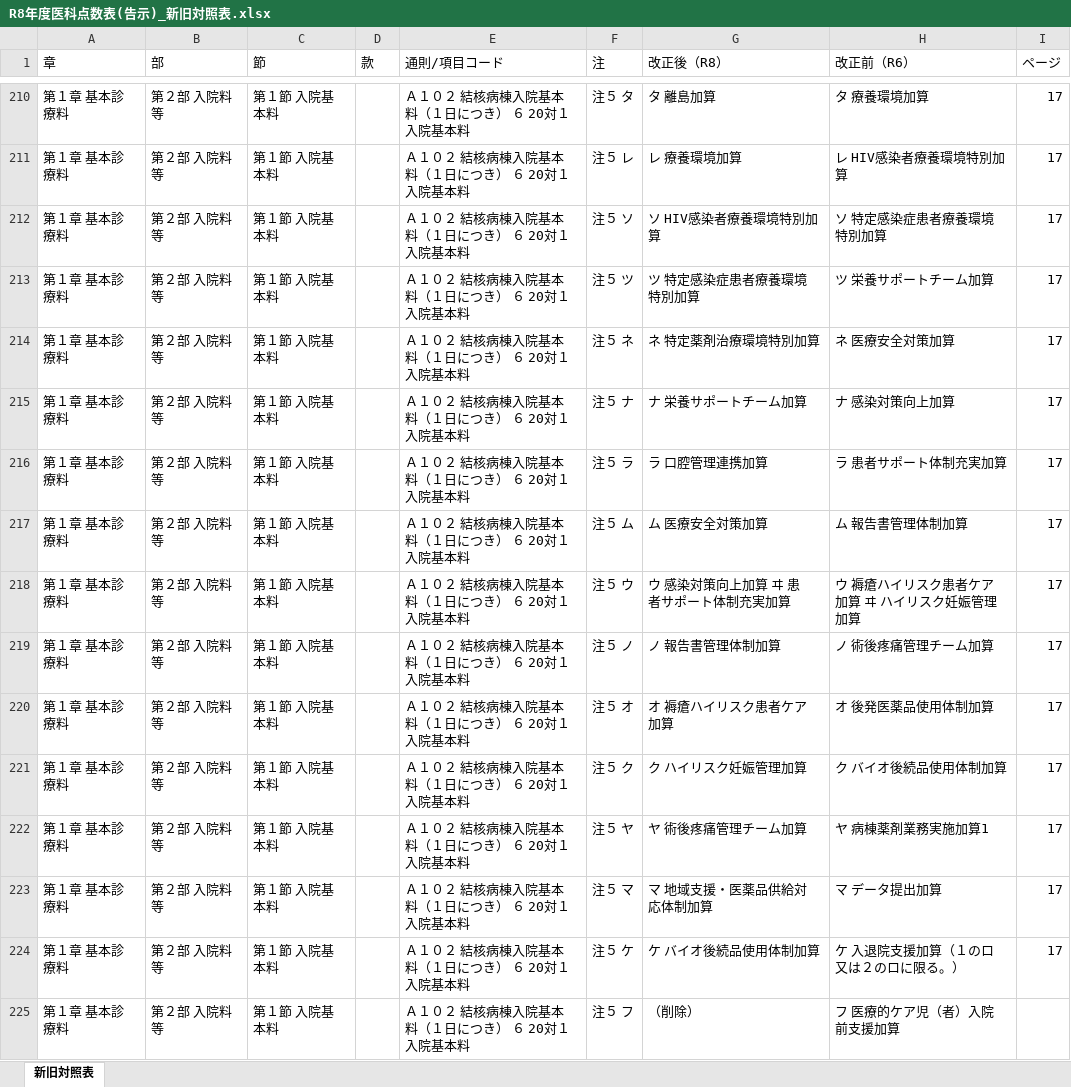
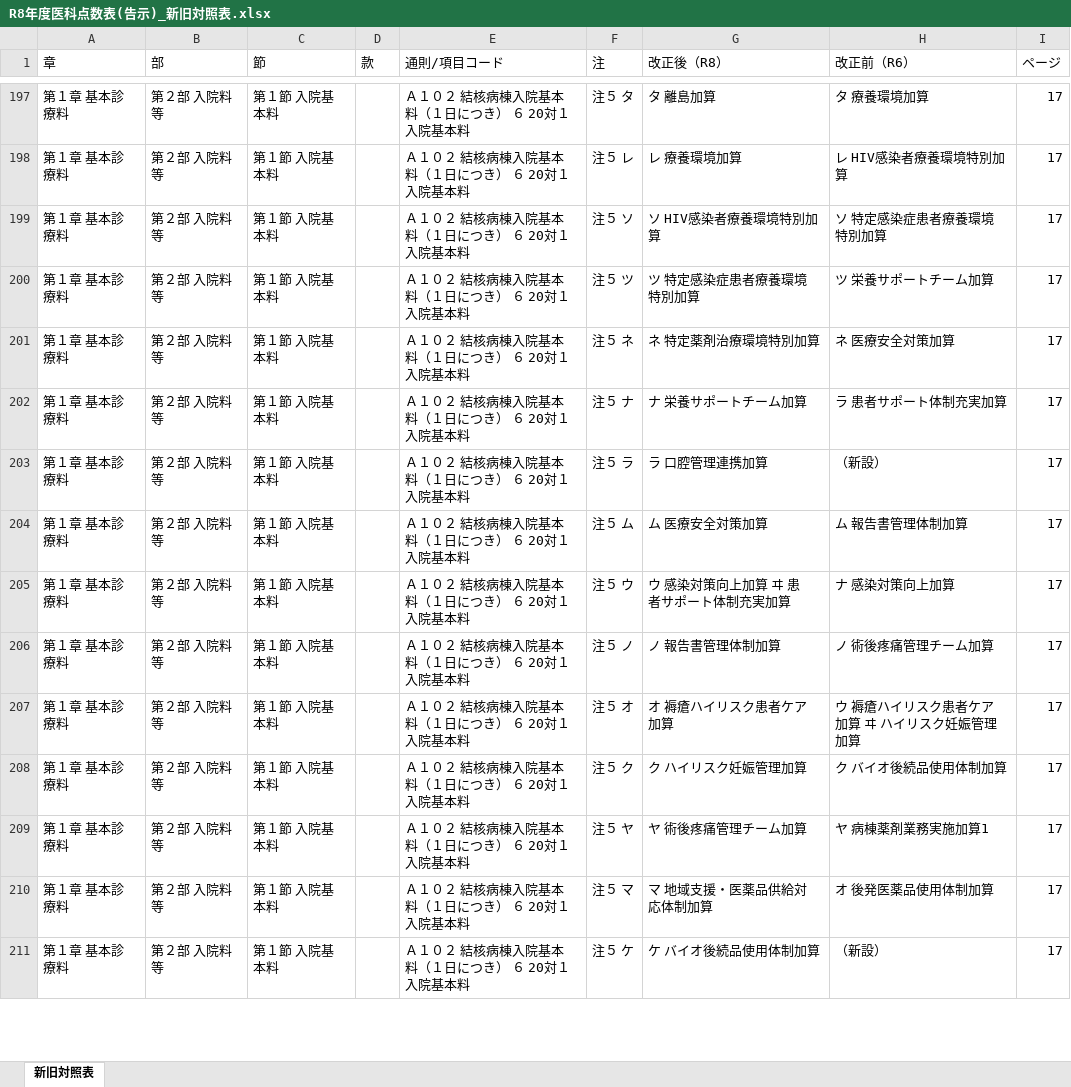
Before and after one commit to peirin1230-ship-it/R8.kaitei, an Excel workbook: 原文/output/R8年度医科点数表(告示)_新旧対照表.xlsx, sheet 新旧対照表, drawn as a sheet; only a part is shown, gaps mark what is left out; values as stored, in another font and other column widths than the file's, no cell formats; removed rows and columns are numbered as before the commit, all else as after; the diff covers the shown part only; the diff names each change by its address in the sheet, - before the commit and + after, or states it on an @@ line.

```diff
--- a/原文/output/R8年度医科点数表(告示)_新旧対照表.xlsx (sheet 新旧対照表)
+++ b/原文/output/R8年度医科点数表(告示)_新旧対照表.xlsx (sheet 新旧対照表)
-H202 (改正前（R6）): ナ 感染対策向上加算
+H202 (改正前（R6）): ラ 患者サポート体制充実加算
-H203 (改正前（R6）): ラ 患者サポート体制充実加算
+H203 (改正前（R6）): （新設）
-H205 (改正前（R6）): ウ 褥瘡ハイリスク患者ケア加算 ヰ ハイリスク妊娠管理加算
+H205 (改正前（R6）): ナ 感染対策向上加算
-H207 (改正前（R6）): オ 後発医薬品使用体制加算
+H207 (改正前（R6）): ウ 褥瘡ハイリスク患者ケア加算 ヰ ハイリスク妊娠管理加算
-H210 (改正前（R6）): マ データ提出加算
+H210 (改正前（R6）): オ 後発医薬品使用体制加算
-H211 (改正前（R6）): ケ 入退院支援加算（１のロ又は２のロに限る。）
+H211 (改正前（R6）): （新設）
-row 225: 第１章 基本診療料 | 第２部 入院料等 | 第１節 入院基本料 |  | Ａ１０２ 結核病棟入院基本料（１日につき） ６ 20対１入院基本料 | 注５ フ | （削除） | フ 医療的ケア児（者）入院前支援加算
```
Also changed, not shown: 40 added rows, 75 removed rows, 6 moved rows and 333 edited cells elsewhere in this sheet, cell formats, R8年度診療報酬改定_新旧対照表.xlsx, 原文/output/R8年度医科点数表(通知)_新旧対照表.xlsx, 3 other files.
